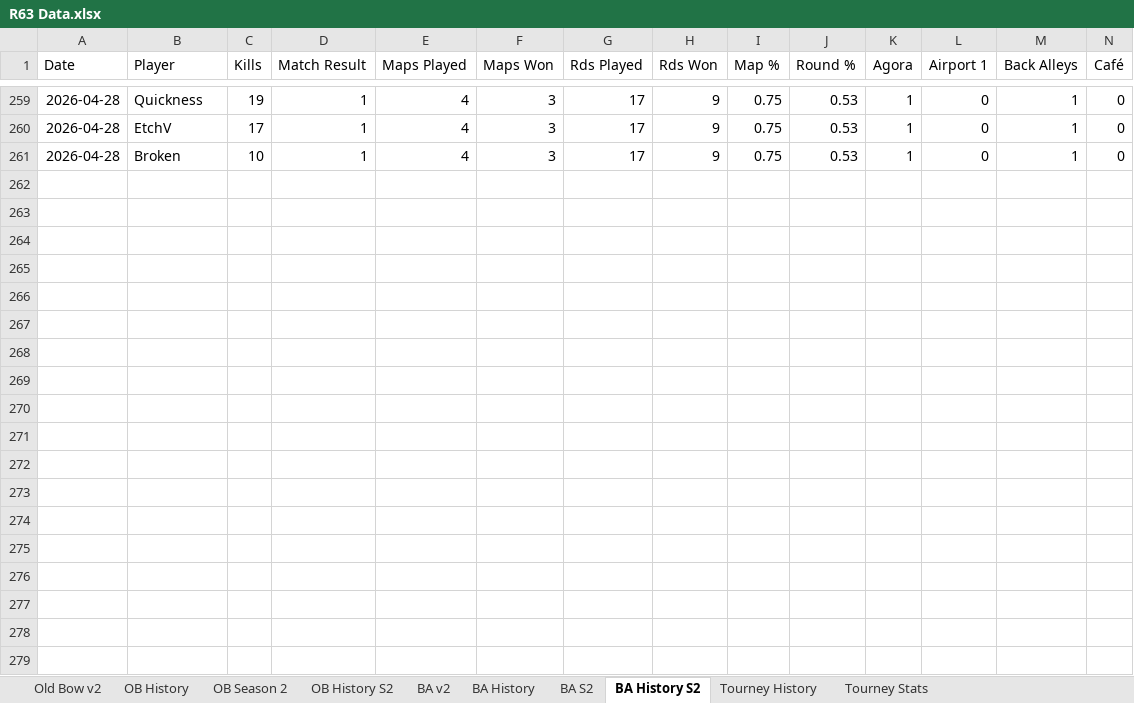
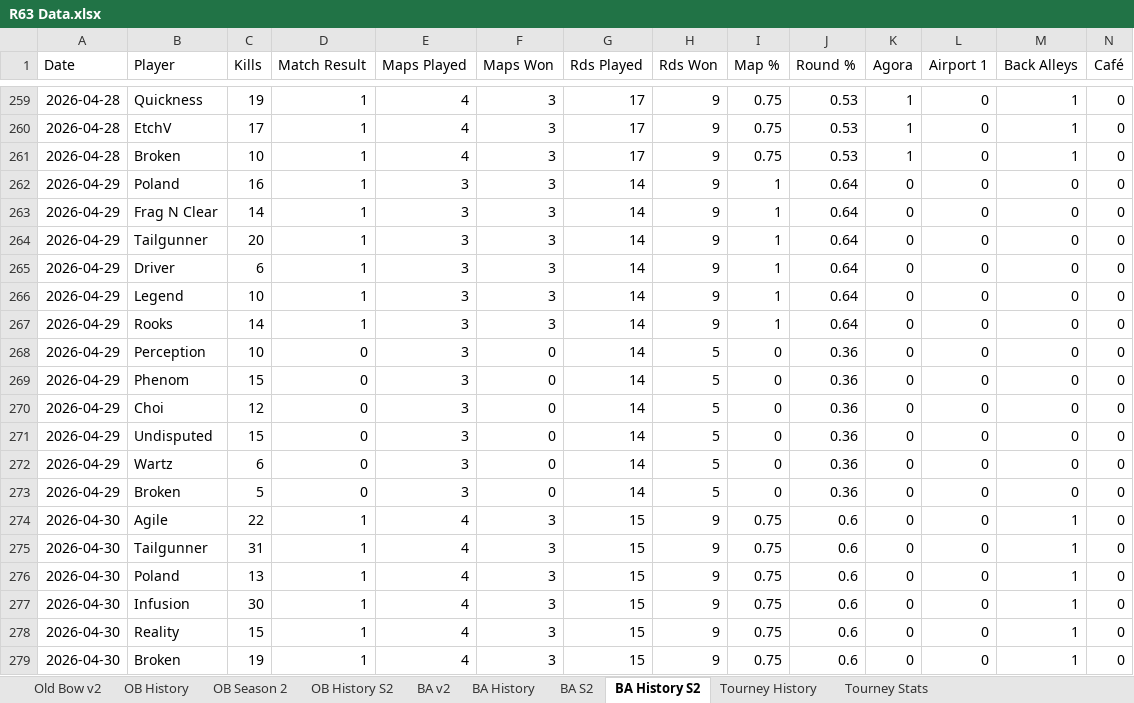
Before and after one commit to brettjmiller8-cpu/r63-stats, an Excel workbook: R63 Data.xlsx, sheet BA History S2, drawn as a sheet; only a part is shown, gaps mark what is left out; values as stored, in another font and other column widths than the file's, no borders; rows hold the shown columns only; the diff covers the shown part only; the diff names each change by its address in the sheet, - before the commit and + after, or states it on an @@ line.

```diff
--- a/R63 Data.xlsx (sheet BA History S2)
+++ b/R63 Data.xlsx (sheet BA History S2)
+row 262: 2026-04-29 | Poland | 16 | 1 | 3 | 3 | 14 | 9 | 1 | 0.64 | 0 | 0 | 0 | 0
+row 263: 2026-04-29 | Frag N Clear | 14 | 1 | 3 | 3 | 14 | 9 | 1 | 0.64 | 0 | 0 | 0 | 0
+row 264: 2026-04-29 | Tailgunner | 20 | 1 | 3 | 3 | 14 | 9 | 1 | 0.64 | 0 | 0 | 0 | 0
+row 265: 2026-04-29 | Driver | 6 | 1 | 3 | 3 | 14 | 9 | 1 | 0.64 | 0 | 0 | 0 | 0
+row 266: 2026-04-29 | Legend | 10 | 1 | 3 | 3 | 14 | 9 | 1 | 0.64 | 0 | 0 | 0 | 0
+row 267: 2026-04-29 | Rooks | 14 | 1 | 3 | 3 | 14 | 9 | 1 | 0.64 | 0 | 0 | 0 | 0
+row 268: 2026-04-29 | Perception | 10 | 0 | 3 | 0 | 14 | 5 | 0 | 0.36 | 0 | 0 | 0 | 0
+row 269: 2026-04-29 | Phenom | 15 | 0 | 3 | 0 | 14 | 5 | 0 | 0.36 | 0 | 0 | 0 | 0
+row 270: 2026-04-29 | Choi | 12 | 0 | 3 | 0 | 14 | 5 | 0 | 0.36 | 0 | 0 | 0 | 0
+row 271: 2026-04-29 | Undisputed | 15 | 0 | 3 | 0 | 14 | 5 | 0 | 0.36 | 0 | 0 | 0 | 0
+row 272: 2026-04-29 | Wartz | 6 | 0 | 3 | 0 | 14 | 5 | 0 | 0.36 | 0 | 0 | 0 | 0
+row 273: 2026-04-29 | Broken | 5 | 0 | 3 | 0 | 14 | 5 | 0 | 0.36 | 0 | 0 | 0 | 0
+row 274: 2026-04-30 | Agile | 22 | 1 | 4 | 3 | 15 | 9 | 0.75 | 0.6 | 0 | 0 | 1 | 0
+row 275: 2026-04-30 | Tailgunner | 31 | 1 | 4 | 3 | 15 | 9 | 0.75 | 0.6 | 0 | 0 | 1 | 0
+row 276: 2026-04-30 | Poland | 13 | 1 | 4 | 3 | 15 | 9 | 0.75 | 0.6 | 0 | 0 | 1 | 0
+row 277: 2026-04-30 | Infusion | 30 | 1 | 4 | 3 | 15 | 9 | 0.75 | 0.6 | 0 | 0 | 1 | 0
+row 278: 2026-04-30 | Reality | 15 | 1 | 4 | 3 | 15 | 9 | 0.75 | 0.6 | 0 | 0 | 1 | 0
+row 279: 2026-04-30 | Broken | 19 | 1 | 4 | 3 | 15 | 9 | 0.75 | 0.6 | 0 | 0 | 1 | 0
```
Also changed, not shown: 20 added rows elsewhere in this sheet, sheet BA History, sheet BA S2, sheet BA v2.
